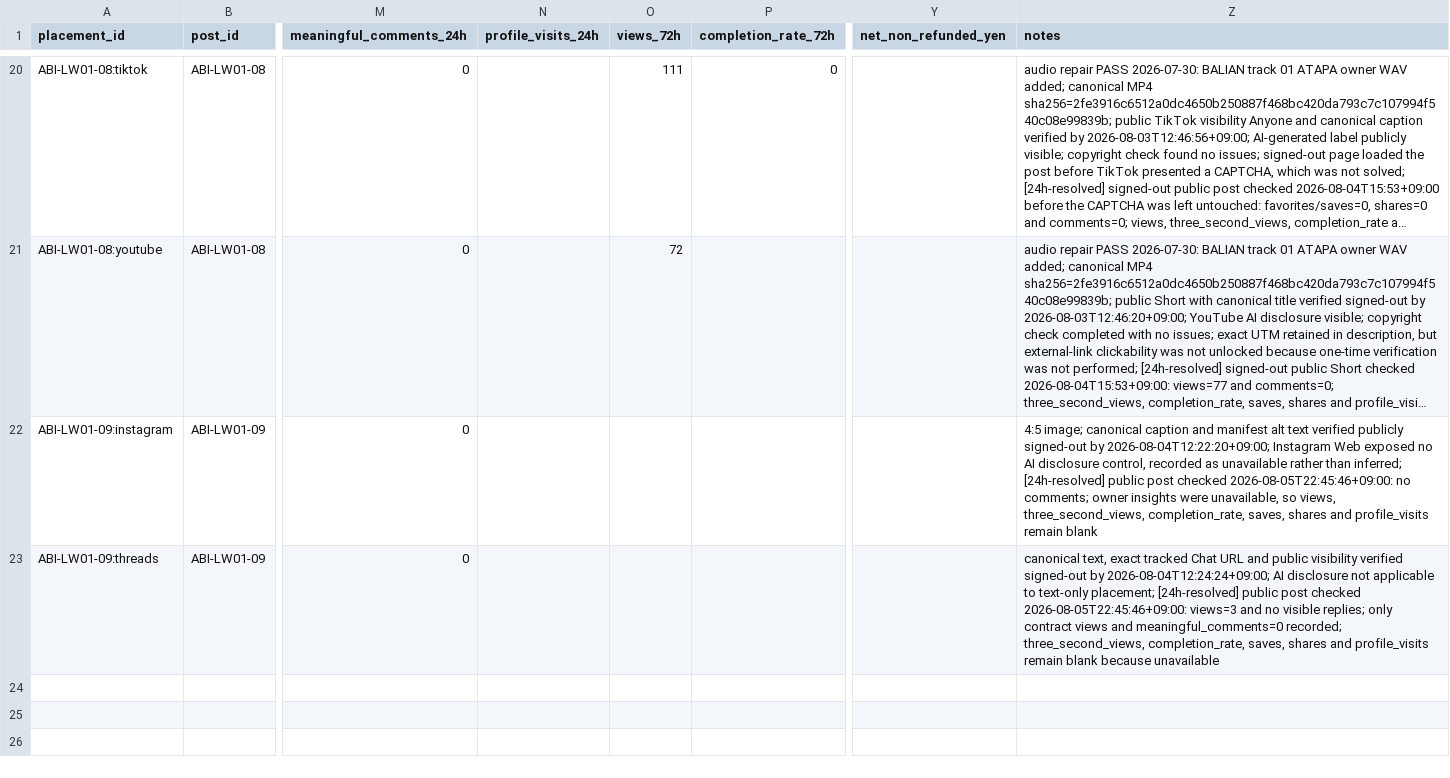
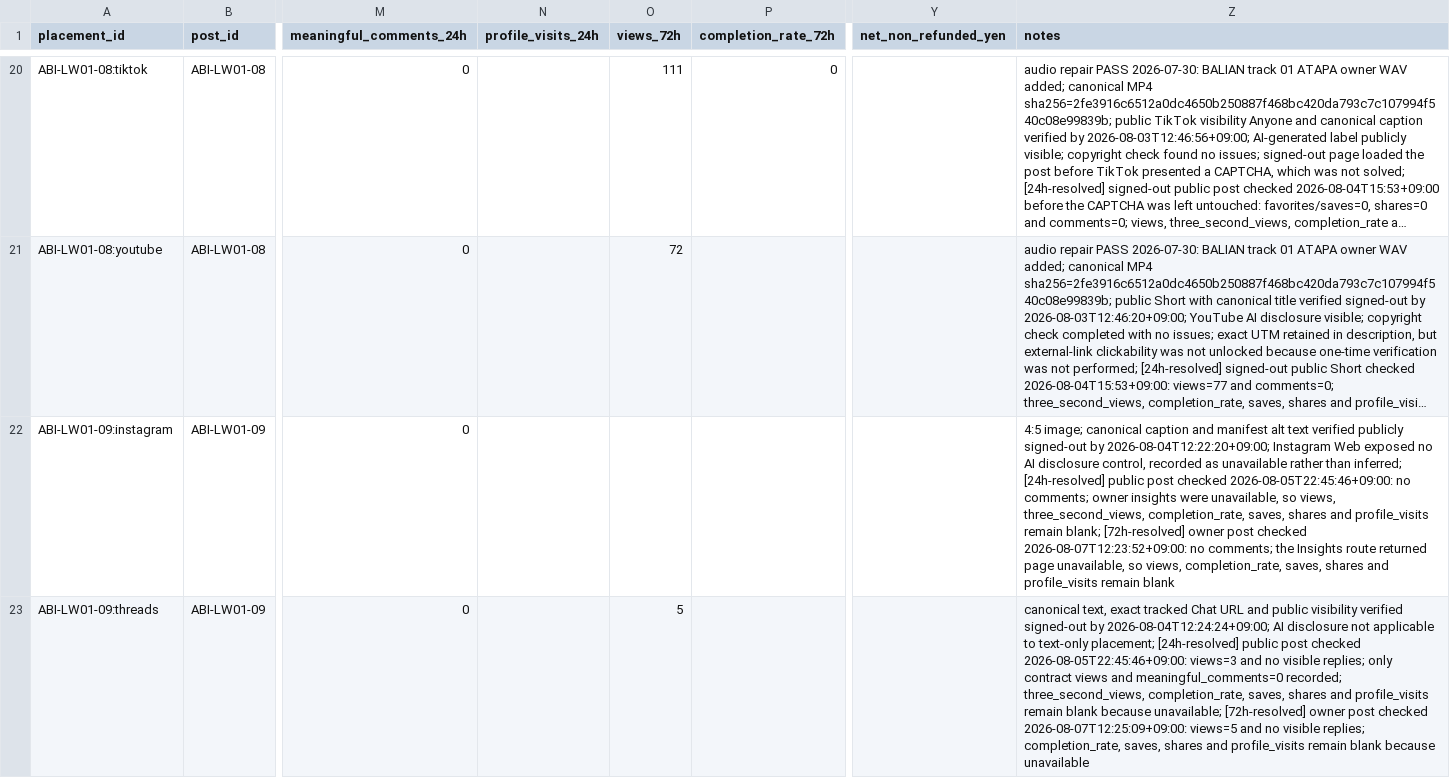
Before and after one commit to kagekun333/musiam-front, a CSV file: ops/audience-engine/abi-hakusyaku-launch-wave-01-ledger.csv, drawn as a sheet; only a part is shown, gaps mark what is left out; long unchanged cells end in …; the diff names each change by its address in the sheet, - before the commit and + after, or states it on an @@ line.

```diff
--- a/ops/audience-engine/abi-hakusyaku-launch-wave-01-ledger.csv
+++ b/ops/audience-engine/abi-hakusyaku-launch-wave-01-ledger.csv
-Z22 (notes): …profile_visits remain blank
+Z22 (notes): …profile_visits remain blank; [72h-resolved] owner post checked 2026-08-07T12:23:52+09:00: no comments; the Insights route returned page unavailable, so views, completion_rate, saves, shares and profile_visits remain blank
-O23 (views_72h): (empty)
+O23 (views_72h): 5
-Z23 (notes): …blank because unavailable
+Z23 (notes): …blank because unavailable; [72h-resolved] owner post checked 2026-08-07T12:25:09+09:00: views=5 and no visible replies; completion_rate, saves, shares and profile_visits remain blank because unavailable
```
Also changed, not shown: 19 other files.
